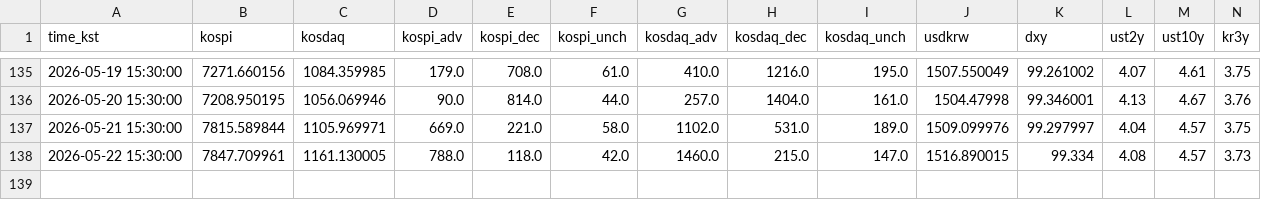
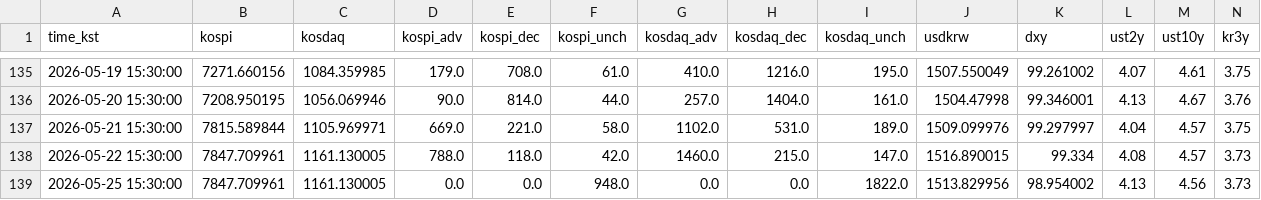
Before and after one commit to suchoforchat-creator/krx-feed, a CSV file: out/history.csv, drawn as a sheet; only a part is shown, gaps mark what is left out; rows hold the shown columns only; the diff names each change by its address in the sheet, - before the commit and + after, or states it on an @@ line.

```diff
--- a/out/history.csv
+++ b/out/history.csv
+row 139: 2026-05-25 15:30:00 | 7847.709961 | 1161.130005 | 0.0 | 0.0 | 948.0 | 0.0 | 0.0 | 1822.0 | 1513.829956 | 98.954002 | 4.13 | 4.56 | 3.73
```
Also changed, not shown: 3 other files.
